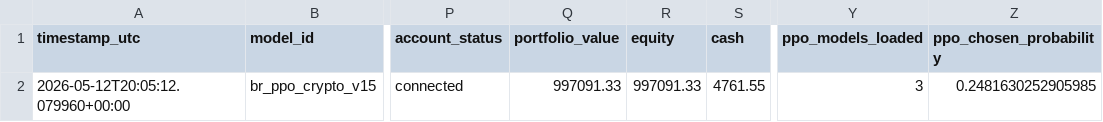
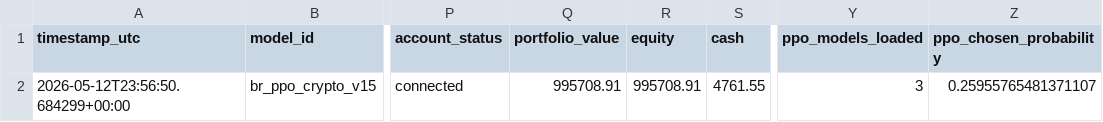
Before and after one commit to FinTechEntrepreneurldz/br_ppo_crypto_v15, a CSV file: logs/decisions/latest_decision.csv, drawn as a sheet; only a part is shown, gaps mark what is left out; the diff names each change by its address in the sheet, - before the commit and + after, or states it on an @@ line.

```diff
--- a/logs/decisions/latest_decision.csv
+++ b/logs/decisions/latest_decision.csv
-A2 (timestamp_utc): 2026-05-12T20:05:12.079960+00:00
+A2 (timestamp_utc): 2026-05-12T23:56:50.684299+00:00
-Q2 (portfolio_value): 997091.33
+Q2 (portfolio_value): 995708.91
-R2 (equity): 997091.33
+R2 (equity): 995708.91
-Z2 (ppo_chosen_probability): 0.2481630252905985
+Z2 (ppo_chosen_probability): 0.25955765481371107
```
Also changed, not shown: logs/decisions/decisions.csv, logs/health/signal_history.csv, 5 other files.
